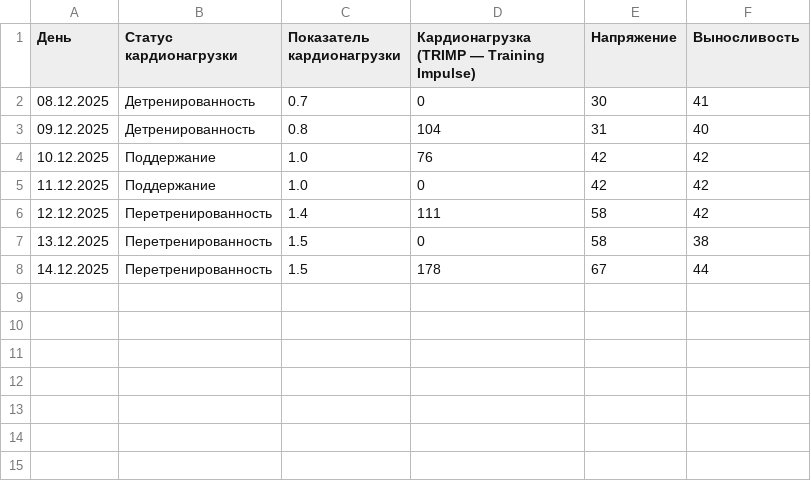
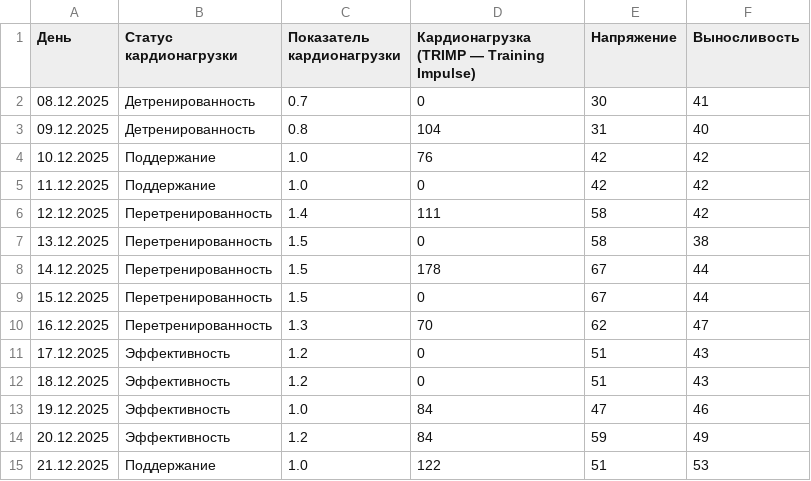
Before and after one commit to martynov-alex/workout, a CSV file: cardio load/cardio load data from polar flow.csv, drawn as a sheet; the diff names each change by its address in the sheet, - before the commit and + after, or states it on an @@ line.

```diff
--- a/cardio load/cardio load data from polar flow.csv
+++ b/cardio load/cardio load data from polar flow.csv
+row 9: 15.12.2025 | Перетренированность | 1.5 | 0 | 67 | 44
+row 10: 16.12.2025 | Перетренированность | 1.3 | 70 | 62 | 47
+row 11: 17.12.2025 | Эффективность | 1.2 | 0 | 51 | 43
+row 12: 18.12.2025 | Эффективность | 1.2 | 0 | 51 | 43
+row 13: 19.12.2025 | Эффективность | 1.0 | 84 | 47 | 46
+row 14: 20.12.2025 | Эффективность | 1.2 | 84 | 59 | 49
+row 15: 21.12.2025 | Поддержание | 1.0 | 122 | 51 | 53
```
Also changed, not shown: training log/training log.csv, training plan/training plan.csv, 14 other files.
